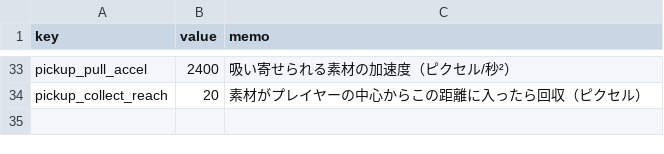
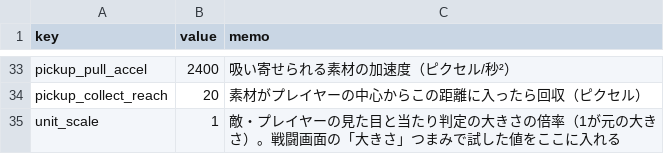
Before and after one commit to elefolo4565/fantasyIncremental, a CSV file: data/balance.csv, drawn as a sheet; only a part is shown, gaps mark what is left out.

```diff
--- a/data/balance.csv
+++ b/data/balance.csv
@@ -34 +34,2 @@ pickup_pull_accel,2400,吸い寄せられる素材の加速度（ピクセル/
 pickup_collect_reach,20,素材がプレイヤーの中心からこの距離に入ったら回収（ピクセル）
+unit_scale,1,敵・プレイヤーの見た目と当たり判定の大きさの倍率（1が元の大きさ）。戦闘画面の「大きさ」つまみで試した値をここに入れる
```
Also changed, not shown: 5 other files.
